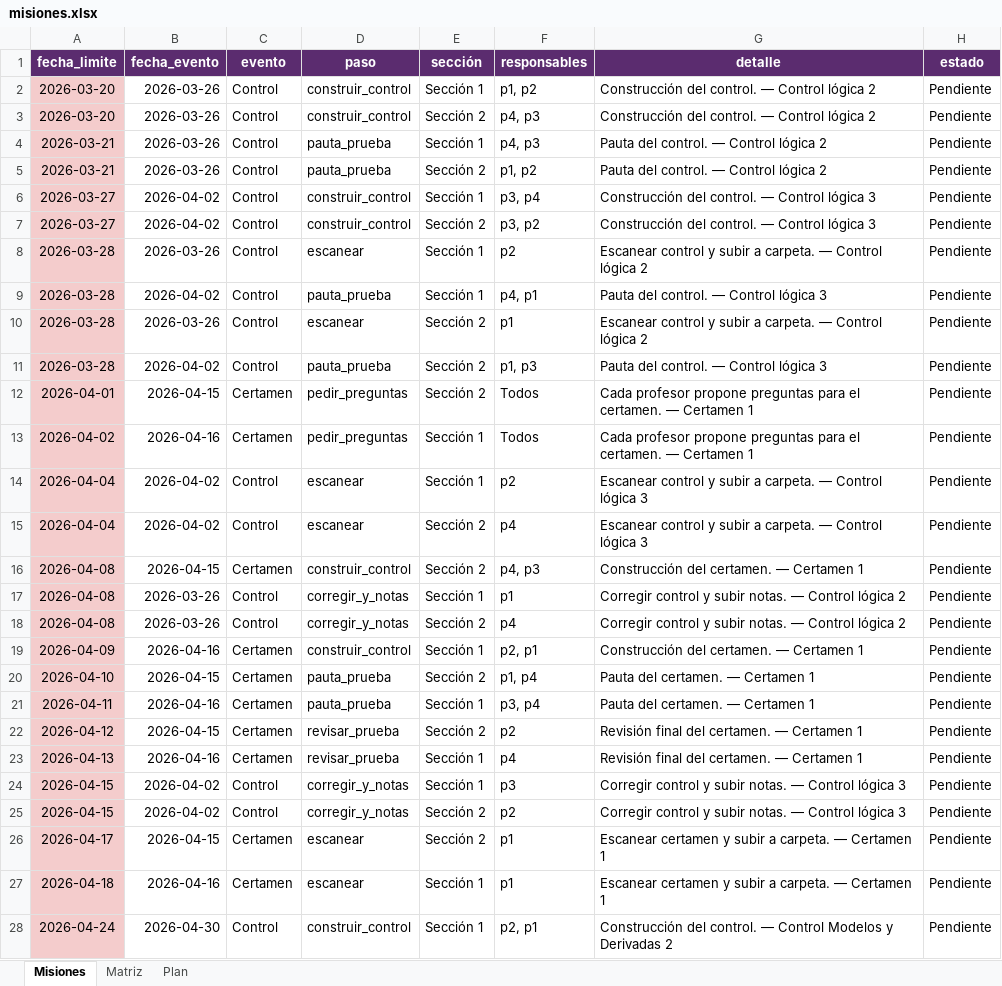
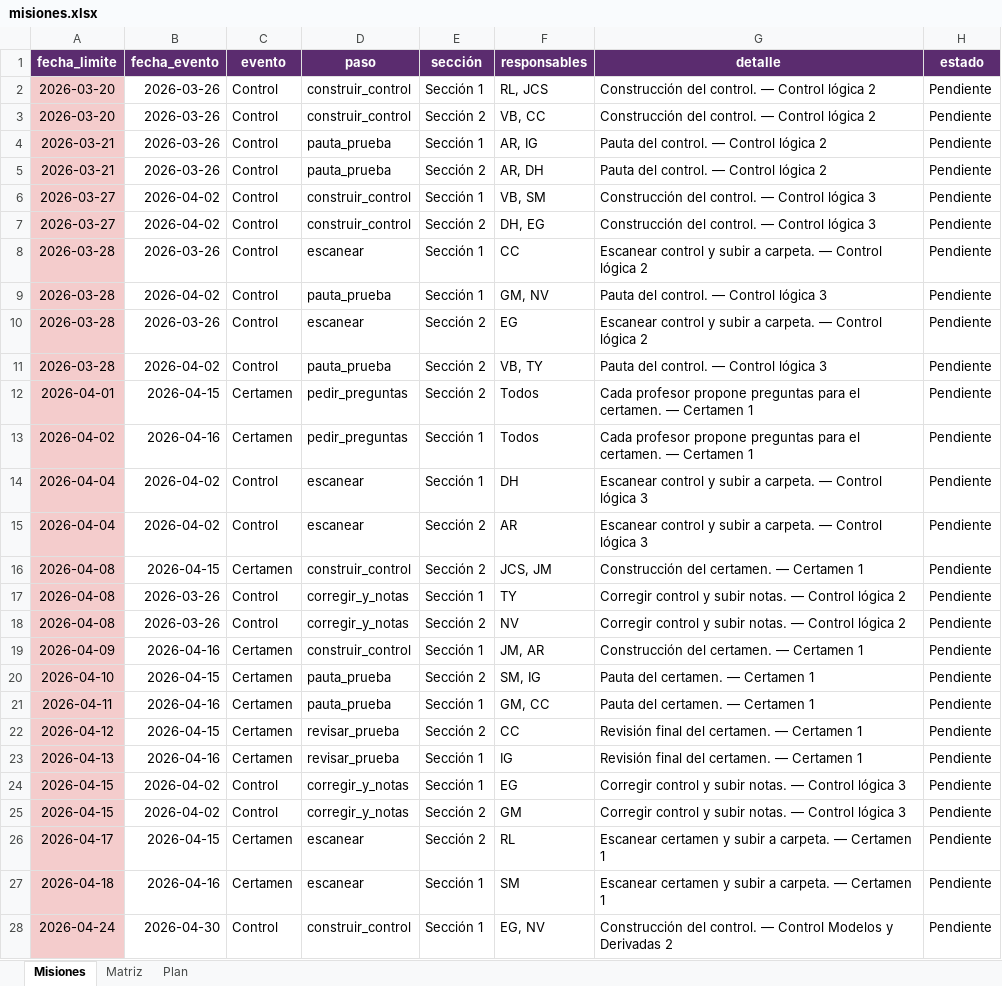
Before and after one commit to tomilee09/Calendario-Curso, an Excel workbook: data/medicina/misiones.xlsx, sheet Misiones, drawn as a sheet; only a part is shown; values as stored, in another font and other column widths than the file's, no borders; the diff covers the shown part only; the diff names each change by its address in the sheet, - before the commit and + after, or states it on an @@ line.

```diff
--- a/data/medicina/misiones.xlsx (sheet Misiones)
+++ b/data/medicina/misiones.xlsx (sheet Misiones)
-F2 (responsables): p1, p2
+F2 (responsables): RL, JCS
-F3 (responsables): p4, p3
+F3 (responsables): VB, CC
-F4 (responsables): p4, p3
+F4 (responsables): AR, IG
-F5 (responsables): p1, p2
+F5 (responsables): AR, DH
-F6 (responsables): p3, p4
+F6 (responsables): VB, SM
-F7 (responsables): p3, p2
+F7 (responsables): DH, EG
-F8 (responsables): p2
+F8 (responsables): CC
-F9 (responsables): p4, p1
+F9 (responsables): GM, NV
-F10 (responsables): p1
+F10 (responsables): EG
-F11 (responsables): p1, p3
+F11 (responsables): VB, TY
-F14 (responsables): p2
+F14 (responsables): DH
-F15 (responsables): p4
+F15 (responsables): AR
-F16 (responsables): p4, p3
+F16 (responsables): JCS, JM
-F17 (responsables): p1
+F17 (responsables): TY
-F18 (responsables): p4
+F18 (responsables): NV
-F19 (responsables): p2, p1
+F19 (responsables): JM, AR
-F20 (responsables): p1, p4
+F20 (responsables): SM, IG
-F21 (responsables): p3, p4
+F21 (responsables): GM, CC
-F22 (responsables): p2
+F22 (responsables): CC
-F23 (responsables): p4
+F23 (responsables): IG
-F24 (responsables): p3
+F24 (responsables): EG
-F25 (responsables): p2
+F25 (responsables): GM
-F26 (responsables): p1
+F26 (responsables): RL
-F27 (responsables): p1
+F27 (responsables): SM
-F28 (responsables): p2, p1
+F28 (responsables): EG, NV
```
Also changed, not shown: 73 edited cells elsewhere in this sheet, sheet Matriz, sheet Plan, data/enobnu/calendario.xlsx, data/enobnu/misiones.xlsx, 13 other files.
